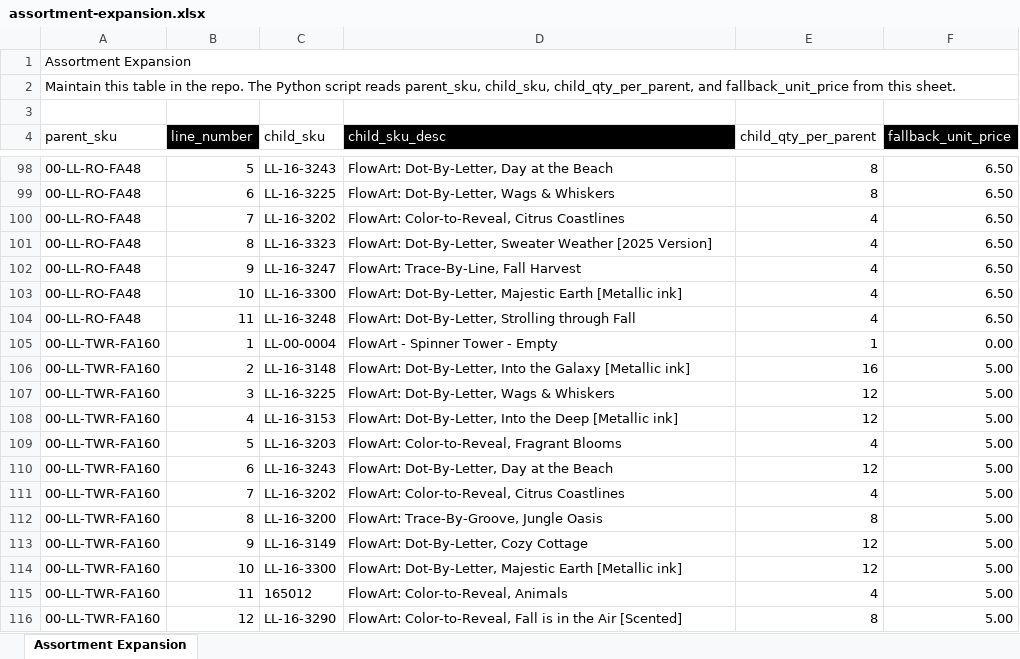
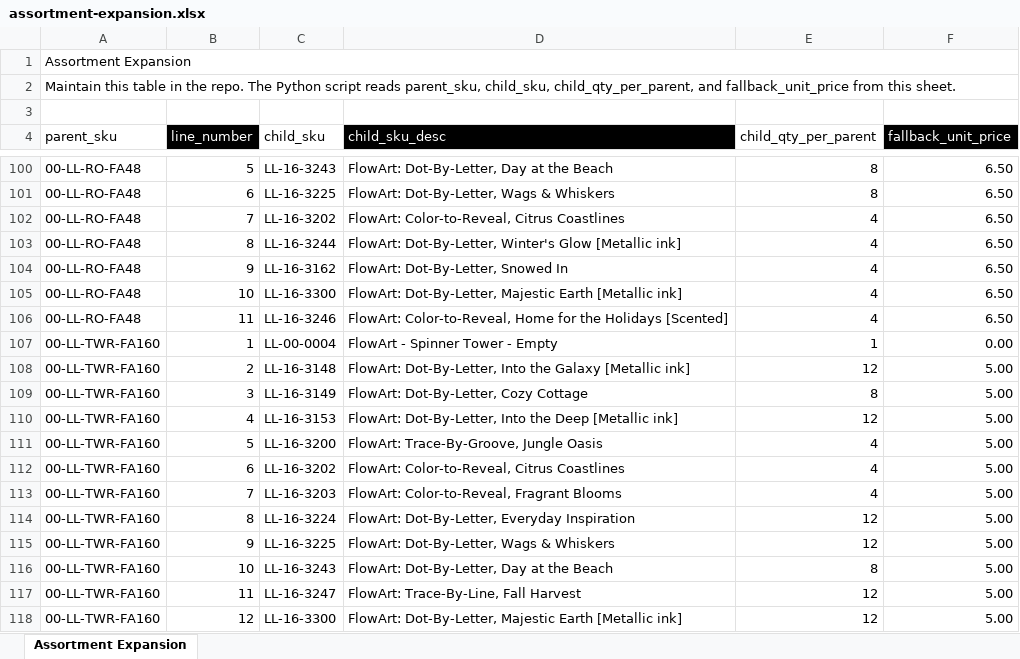
Before and after one commit to Pkirch1211/mt-shopify-sync, an Excel workbook: assortment-expansion.xlsx, sheet Assortment Expansion, drawn as a sheet; only a part is shown, gaps mark what is left out; values as stored, in another font and other column widths than the file's, no borders; conditional formats not drawn; addresses are those after the commit; the diff covers the shown part only; the diff names each change by its address in the sheet, - before the commit and + after, or states it on an @@ line.

```diff
--- a/assortment-expansion.xlsx (sheet Assortment Expansion)
+++ b/assortment-expansion.xlsx (sheet Assortment Expansion)
-C103 (child_sku): LL-16-3323
+C103 (child_sku): LL-16-3244
-D103 (child_sku_desc): FlowArt: Dot-By-Letter, Sweater Weather [2025 Version]
+D103 (child_sku_desc): FlowArt: Dot-By-Letter, Winter's Glow [Metallic ink]
-C104 (child_sku): LL-16-3247
+C104 (child_sku): LL-16-3162
-D104 (child_sku_desc): FlowArt: Trace-By-Line, Fall Harvest
+D104 (child_sku_desc): FlowArt: Dot-By-Letter, Snowed In
-C106 (child_sku): LL-16-3248
+C106 (child_sku): LL-16-3246
-D106 (child_sku_desc): FlowArt: Dot-By-Letter, Strolling through Fall
+D106 (child_sku_desc): FlowArt: Color-to-Reveal, Home for the Holidays [Scented]
-E108 (child_qty_per_parent): 16
+E108 (child_qty_per_parent): 12
-C109 (child_sku): LL-16-3225
+C109 (child_sku): LL-16-3149
-D109 (child_sku_desc): FlowArt: Dot-By-Letter, Wags & Whiskers
+D109 (child_sku_desc): FlowArt: Dot-By-Letter, Cozy Cottage
-E109 (child_qty_per_parent): 12
+E109 (child_qty_per_parent): 8
-C111 (child_sku): LL-16-3203
+C111 (child_sku): LL-16-3200
-D111 (child_sku_desc): FlowArt: Color-to-Reveal, Fragrant Blooms
+D111 (child_sku_desc): FlowArt: Trace-By-Groove, Jungle Oasis
-C112 (child_sku): LL-16-3243
+C112 (child_sku): LL-16-3202
-D112 (child_sku_desc): FlowArt: Dot-By-Letter, Day at the Beach
+D112 (child_sku_desc): FlowArt: Color-to-Reveal, Citrus Coastlines
-E112 (child_qty_per_parent): 12
+E112 (child_qty_per_parent): 4
-C113 (child_sku): LL-16-3202
+C113 (child_sku): LL-16-3203
-D113 (child_sku_desc): FlowArt: Color-to-Reveal, Citrus Coastlines
+D113 (child_sku_desc): FlowArt: Color-to-Reveal, Fragrant Blooms
-C114 (child_sku): LL-16-3200
+C114 (child_sku): LL-16-3224
-D114 (child_sku_desc): FlowArt: Trace-By-Groove, Jungle Oasis
+D114 (child_sku_desc): FlowArt: Dot-By-Letter, Everyday Inspiration
-E114 (child_qty_per_parent): 8
+E114 (child_qty_per_parent): 12
-C115 (child_sku): LL-16-3149
+C115 (child_sku): LL-16-3225
-D115 (child_sku_desc): FlowArt: Dot-By-Letter, Cozy Cottage
+D115 (child_sku_desc): FlowArt: Dot-By-Letter, Wags & Whiskers
-C116 (child_sku): LL-16-3300
+C116 (child_sku): LL-16-3243
-D116 (child_sku_desc): FlowArt: Dot-By-Letter, Majestic Earth [Metallic ink]
+D116 (child_sku_desc): FlowArt: Dot-By-Letter, Day at the Beach
-E116 (child_qty_per_parent): 12
+E116 (child_qty_per_parent): 8
-C117 (child_sku): 165012
+C117 (child_sku): LL-16-3247
-D117 (child_sku_desc): FlowArt: Color-to-Reveal, Animals
+D117 (child_sku_desc): FlowArt: Trace-By-Line, Fall Harvest
-E117 (child_qty_per_parent): 4
+E117 (child_qty_per_parent): 12
-C118 (child_sku): LL-16-3290
+C118 (child_sku): LL-16-3300
-D118 (child_sku_desc): FlowArt: Color-to-Reveal, Fall is in the Air [Scented]
+D118 (child_sku_desc): FlowArt: Dot-By-Letter, Majestic Earth [Metallic ink]
-E118 (child_qty_per_parent): 8
+E118 (child_qty_per_parent): 12
```
Also changed, not shown: 6 added rows, 2 removed rows and 101 edited cells elsewhere in this sheet, formulas that keep their value.
